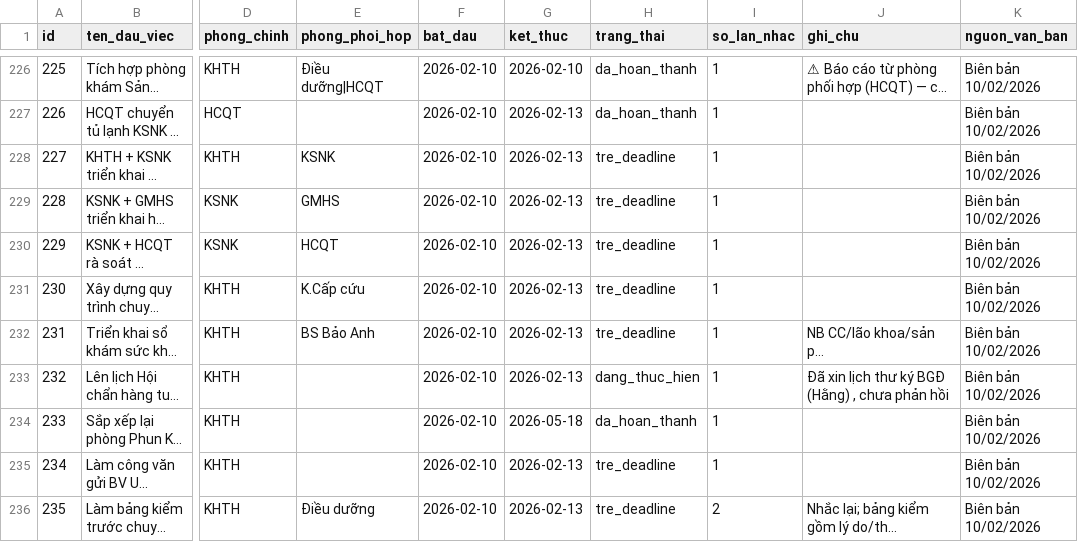
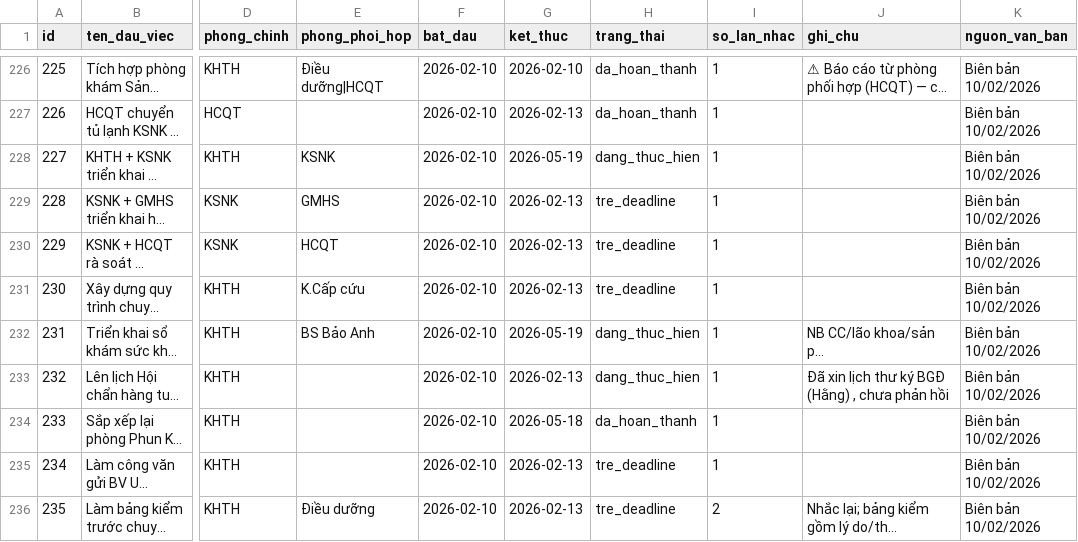
Before and after one commit to dragonhuynh/bvtd-progress, a CSV file: data/tasks.csv, drawn as a sheet; only a part is shown, gaps mark what is left out; long unchanged cells end in …; the diff covers the shown part only; the diff names each change by its address in the sheet, - before the commit and + after, or states it on an @@ line.

```diff
--- a/data/tasks.csv
+++ b/data/tasks.csv
-G228 (ket_thuc): 2026-02-13
+G228 (ket_thuc): 2026-05-19
-H228 (trang_thai): tre_deadline
+H228 (trang_thai): dang_thuc_hien
-G232 (ket_thuc): 2026-02-13
+G232 (ket_thuc): 2026-05-19
-H232 (trang_thai): tre_deadline
+H232 (trang_thai): dang_thuc_hien
```
Also changed, not shown: 82 edited cells elsewhere in this file, 4 other files.
